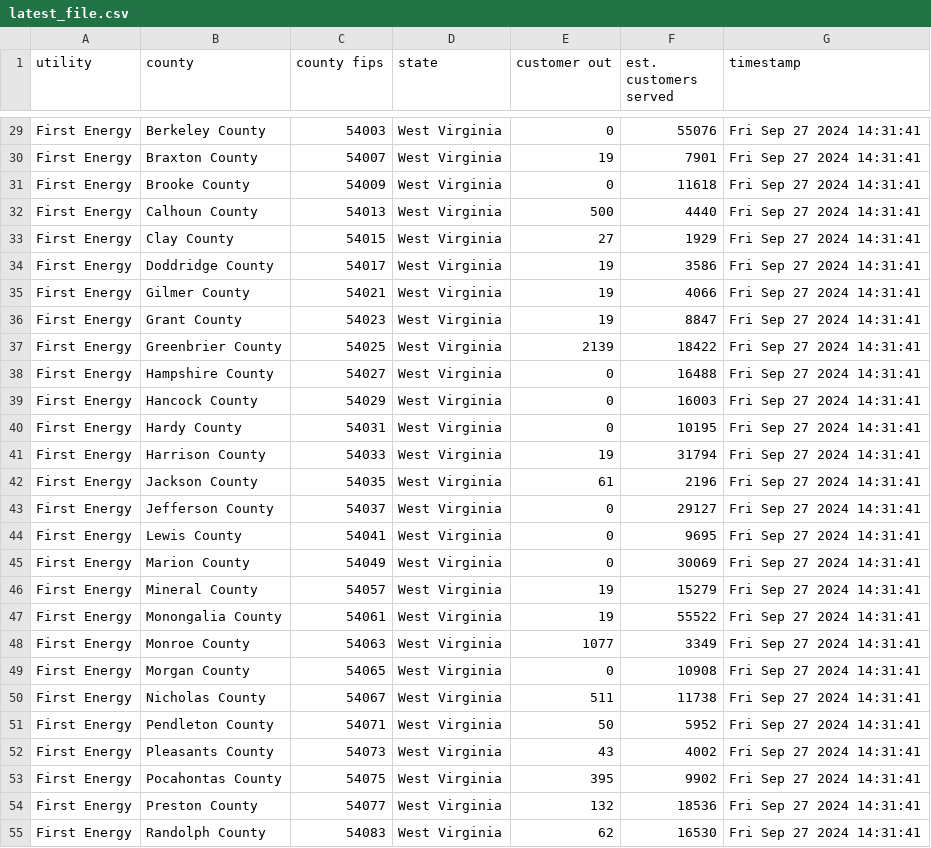
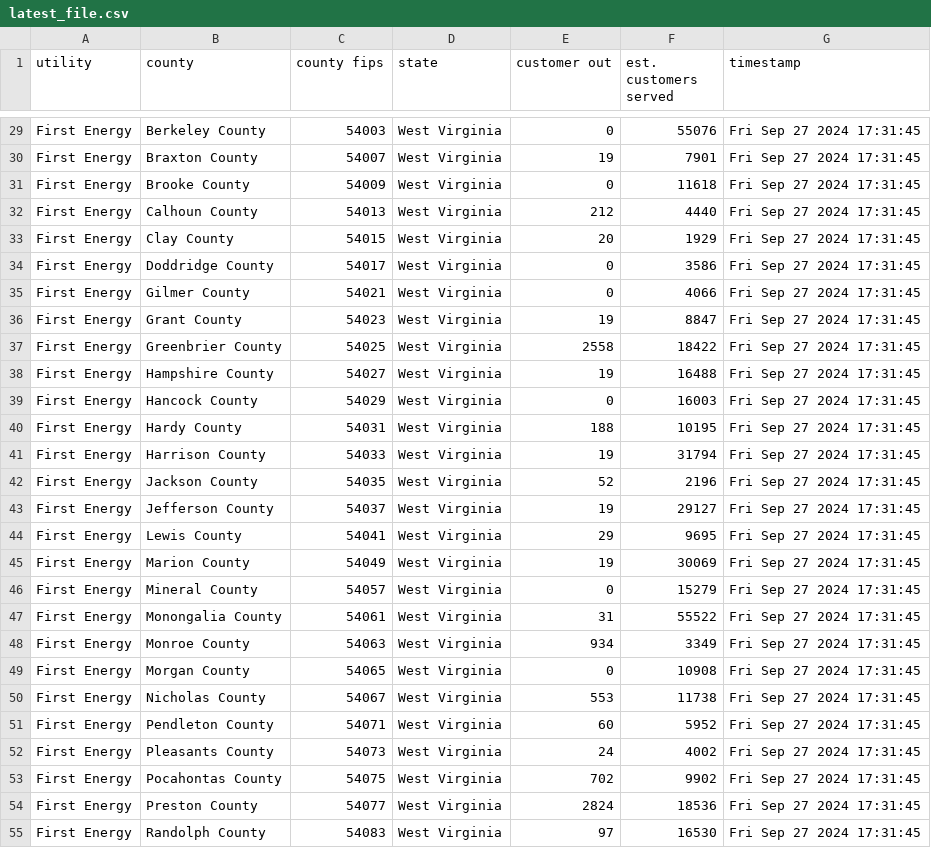
Before and after one commit to cbs-news-data-projects/power-outage-tracker, a CSV file: data/wv/latest_file.csv, drawn as a sheet; only a part is shown, gaps mark what is left out; the diff covers the shown part only.

```diff
--- a/data/wv/latest_file.csv
+++ b/data/wv/latest_file.csv
@@ -29,27 +29,27 @@ utility,county,county fips,state,customer out,est. customers served,timestamp
-"First Energy","Berkeley County","54003","West Virginia",0,55076,"Fri Sep 27 2024 14:31:41"
-"First Energy","Braxton County","54007","West Virginia",19,7901,"Fri Sep 27 2024 14:31:41"
-"First Energy","Brooke County","54009","West Virginia",0,11618,"Fri Sep 27 2024 14:31:41"
-"First Energy","Calhoun County","54013","West Virginia",500,4440,"Fri Sep 27 2024 14:31:41"
-"First Energy","Clay County","54015","West Virginia",27,1929,"Fri Sep 27 2024 14:31:41"
-"First Energy","Doddridge County","54017","West Virginia",19,3586,"Fri Sep 27 2024 14:31:41"
-"First Energy","Gilmer County","54021","West Virginia",19,4066,"Fri Sep 27 2024 14:31:41"
-"First Energy","Grant County","54023","West Virginia",19,8847,"Fri Sep 27 2024 14:31:41"
-"First Energy","Greenbrier County","54025","West Virginia",2139,18422,"Fri Sep 27 2024 14:31:41"
-"First Energy","Hampshire County","54027","West Virginia",0,16488,"Fri Sep 27 2024 14:31:41"
-"First Energy","Hancock County","54029","West Virginia",0,16003,"Fri Sep 27 2024 14:31:41"
-"First Energy","Hardy County","54031","West Virginia",0,10195,"Fri Sep 27 2024 14:31:41"
-"First Energy","Harrison County","54033","West Virginia",19,31794,"Fri Sep 27 2024 14:31:41"
-"First Energy","Jackson County","54035","West Virginia",61,2196,"Fri Sep 27 2024 14:31:41"
-"First Energy","Jefferson County","54037","West Virginia",0,29127,"Fri Sep 27 2024 14:31:41"
-"First Energy","Lewis County","54041","West Virginia",0,9695,"Fri Sep 27 2024 14:31:41"
-"First Energy","Marion County","54049","West Virginia",0,30069,"Fri Sep 27 2024 14:31:41"
-"First Energy","Mineral County","54057","West Virginia",19,15279,"Fri Sep 27 2024 14:31:41"
-"First Energy","Monongalia County","54061","West Virginia",19,55522,"Fri Sep 27 2024 14:31:41"
-"First Energy","Monroe County","54063","West Virginia",1077,3349,"Fri Sep 27 2024 14:31:41"
-"First Energy","Morgan County","54065","West Virginia",0,10908,"Fri Sep 27 2024 14:31:41"
-"First Energy","Nicholas County","54067","West Virginia",511,11738,"Fri Sep 27 2024 14:31:41"
-"First Energy","Pendleton County","54071","West Virginia",50,5952,"Fri Sep 27 2024 14:31:41"
-"First Energy","Pleasants County","54073","West Virginia",43,4002,"Fri Sep 27 2024 14:31:41"
-"First Energy","Pocahontas County","54075","West Virginia",395,9902,"Fri Sep 27 2024 14:31:41"
-"First Energy","Preston County","54077","West Virginia",132,18536,"Fri Sep 27 2024 14:31:41"
-"First Energy","Randolph County","54083","West Virginia",62,16530,"Fri Sep 27 2024 14:31:41"
+"First Energy","Berkeley County","54003","West Virginia",0,55076,"Fri Sep 27 2024 17:31:45"
+"First Energy","Braxton County","54007","West Virginia",19,7901,"Fri Sep 27 2024 17:31:45"
+"First Energy","Brooke County","54009","West Virginia",0,11618,"Fri Sep 27 2024 17:31:45"
+"First Energy","Calhoun County","54013","West Virginia",212,4440,"Fri Sep 27 2024 17:31:45"
+"First Energy","Clay County","54015","West Virginia",20,1929,"Fri Sep 27 2024 17:31:45"
+"First Energy","Doddridge County","54017","West Virginia",0,3586,"Fri Sep 27 2024 17:31:45"
+"First Energy","Gilmer County","54021","West Virginia",0,4066,"Fri Sep 27 2024 17:31:45"
+"First Energy","Grant County","54023","West Virginia",19,8847,"Fri Sep 27 2024 17:31:45"
+"First Energy","Greenbrier County","54025","West Virginia",2558,18422,"Fri Sep 27 2024 17:31:45"
+"First Energy","Hampshire County","54027","West Virginia",19,16488,"Fri Sep 27 2024 17:31:45"
+"First Energy","Hancock County","54029","West Virginia",0,16003,"Fri Sep 27 2024 17:31:45"
+"First Energy","Hardy County","54031","West Virginia",188,10195,"Fri Sep 27 2024 17:31:45"
+"First Energy","Harrison County","54033","West Virginia",19,31794,"Fri Sep 27 2024 17:31:45"
+"First Energy","Jackson County","54035","West Virginia",52,2196,"Fri Sep 27 2024 17:31:45"
+"First Energy","Jefferson County","54037","West Virginia",19,29127,"Fri Sep 27 2024 17:31:45"
+"First Energy","Lewis County","54041","West Virginia",29,9695,"Fri Sep 27 2024 17:31:45"
+"First Energy","Marion County","54049","West Virginia",19,30069,"Fri Sep 27 2024 17:31:45"
+"First Energy","Mineral County","54057","West Virginia",0,15279,"Fri Sep 27 2024 17:31:45"
+"First Energy","Monongalia County","54061","West Virginia",31,55522,"Fri Sep 27 2024 17:31:45"
+"First Energy","Monroe County","54063","West Virginia",934,3349,"Fri Sep 27 2024 17:31:45"
+"First Energy","Morgan County","54065","West Virginia",0,10908,"Fri Sep 27 2024 17:31:45"
+"First Energy","Nicholas County","54067","West Virginia",553,11738,"Fri Sep 27 2024 17:31:45"
+"First Energy","Pendleton County","54071","West Virginia",60,5952,"Fri Sep 27 2024 17:31:45"
+"First Energy","Pleasants County","54073","West Virginia",24,4002,"Fri Sep 27 2024 17:31:45"
+"First Energy","Pocahontas County","54075","West Virginia",702,9902,"Fri Sep 27 2024 17:31:45"
+"First Energy","Preston County","54077","West Virginia",2824,18536,"Fri Sep 27 2024 17:31:45"
+"First Energy","Randolph County","54083","West Virginia",97,16530,"Fri Sep 27 2024 17:31:45"
```
Also changed, not shown: 7 added rows and 73 edited cells elsewhere in this file, data/fl/latest_file.csv, data/ga/latest_file.csv, 6 other files.
